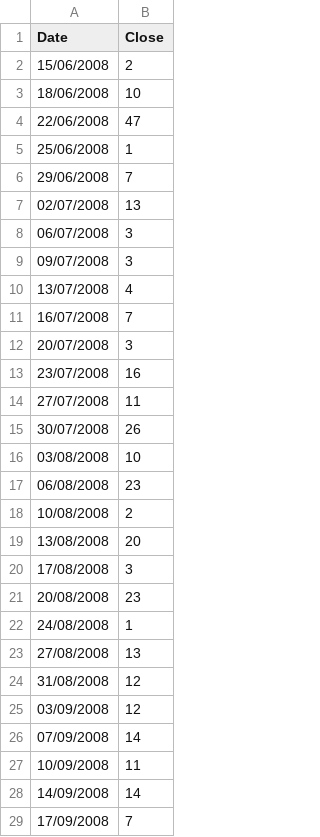
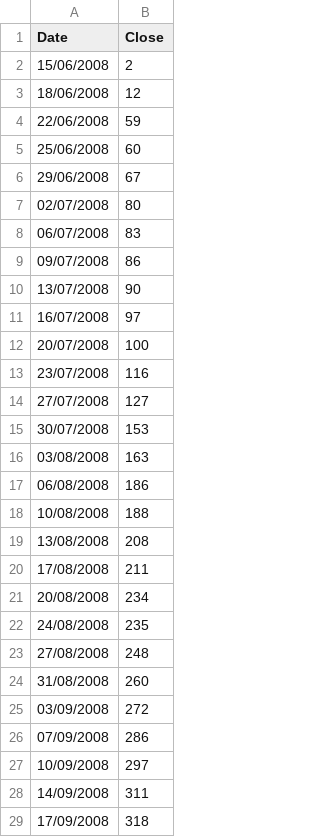
Before and after one commit to RodrigoLM1618/RodrigoLM1618, a CSV file: datos005.csv, drawn as a sheet; only a part is shown; the diff covers the shown part only.

Commit message:
Add files via upload

```diff
--- a/datos005.csv
+++ b/datos005.csv
@@ -2,28 +2,28 @@ Date,Close
 15/06/2008,2
-18/06/2008,10
-22/06/2008,47
-25/06/2008,1
-29/06/2008,7
-02/07/2008,13
-06/07/2008,3
-09/07/2008,3
-13/07/2008,4
-16/07/2008,7
-20/07/2008,3
-23/07/2008,16
-27/07/2008,11
-30/07/2008,26
-03/08/2008,10
-06/08/2008,23
-10/08/2008,2
-13/08/2008,20
-17/08/2008,3
-20/08/2008,23
-24/08/2008,1
-27/08/2008,13
-31/08/2008,12
-03/09/2008,12
-07/09/2008,14
-10/09/2008,11
-14/09/2008,14
-17/09/2008,7
+18/06/2008,12
+22/06/2008,59
+25/06/2008,60
+29/06/2008,67
+02/07/2008,80
+06/07/2008,83
+09/07/2008,86
+13/07/2008,90
+16/07/2008,97
+20/07/2008,100
+23/07/2008,116
+27/07/2008,127
+30/07/2008,153
+03/08/2008,163
+06/08/2008,186
+10/08/2008,188
+13/08/2008,208
+17/08/2008,211
+20/08/2008,234
+24/08/2008,235
+27/08/2008,248
+31/08/2008,260
+03/09/2008,272
+07/09/2008,286
+10/09/2008,297
+14/09/2008,311
+17/09/2008,318
```
Also changed, not shown: 106 edited cells elsewhere in this file.
